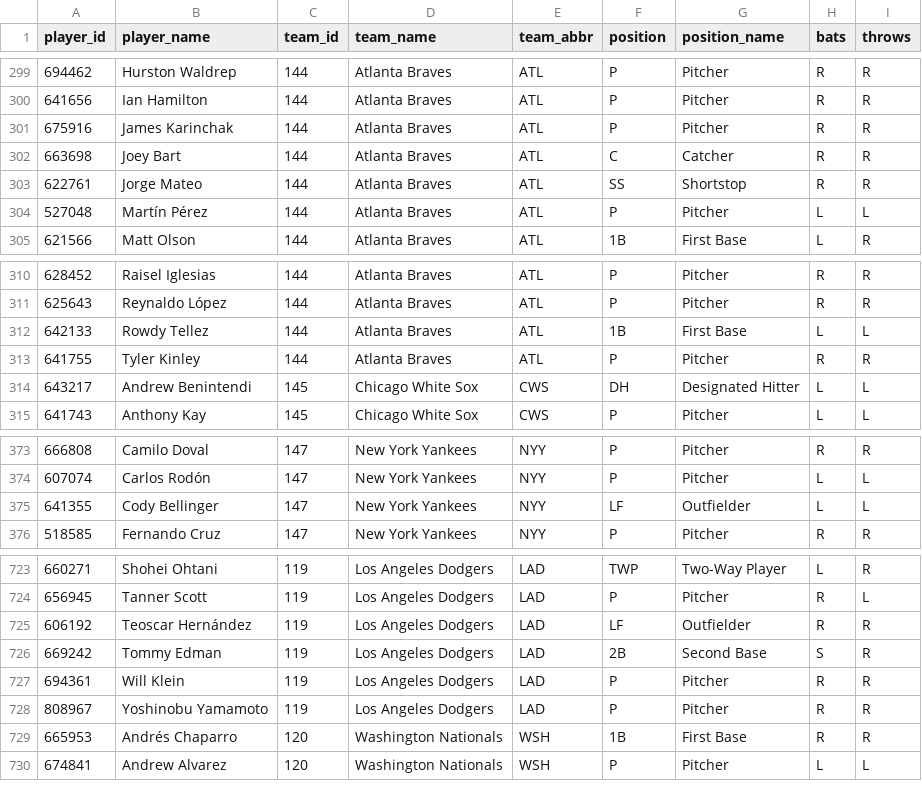
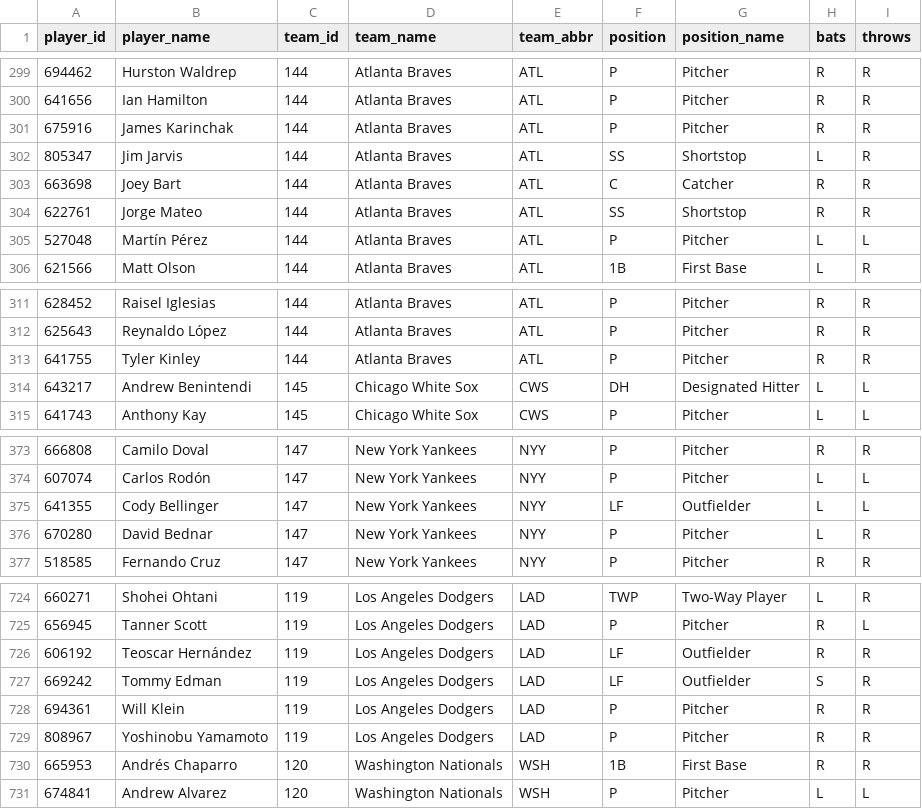
Before and after one commit to dylhauck/alpha-wagerz-model, a CSV file: data/reference/player_reference.csv, drawn as a sheet; only a part is shown, gaps mark what is left out.

```diff
--- a/data/reference/player_reference.csv
+++ b/data/reference/player_reference.csv
@@ -301,2 +301,3 @@ player_id,player_name,team_id,team_name,team_abbr,position,position_name,bats,th
 675916,James Karinchak,144,Atlanta Braves,ATL,P,Pitcher,R,R
+805347,Jim Jarvis,144,Atlanta Braves,ATL,SS,Shortstop,L,R
 663698,Joey Bart,144,Atlanta Braves,ATL,C,Catcher,R,R
@@ -311,3 +312,2 @@ player_id,player_name,team_id,team_name,team_abbr,position,position_name,bats,th
 625643,Reynaldo López,144,Atlanta Braves,ATL,P,Pitcher,R,R
-642133,Rowdy Tellez,144,Atlanta Braves,ATL,1B,First Base,L,L
 641755,Tyler Kinley,144,Atlanta Braves,ATL,P,Pitcher,R,R
@@ -375,2 +375,3 @@ player_id,player_name,team_id,team_name,team_abbr,position,position_name,bats,th
 641355,Cody Bellinger,147,New York Yankees,NYY,LF,Outfielder,L,L
+670280,David Bednar,147,New York Yankees,NYY,P,Pitcher,L,R
 518585,Fernando Cruz,147,New York Yankees,NYY,P,Pitcher,R,R
@@ -725,3 +726,3 @@ player_id,player_name,team_id,team_name,team_abbr,position,position_name,bats,th
 606192,Teoscar Hernández,119,Los Angeles Dodgers,LAD,LF,Outfielder,R,R
-669242,Tommy Edman,119,Los Angeles Dodgers,LAD,2B,Second Base,S,R
+669242,Tommy Edman,119,Los Angeles Dodgers,LAD,LF,Outfielder,S,R
 694361,Will Klein,119,Los Angeles Dodgers,LAD,P,Pitcher,R,R
```
Also changed, not shown: data/processed/slate_summary.csv, 9 other files.
